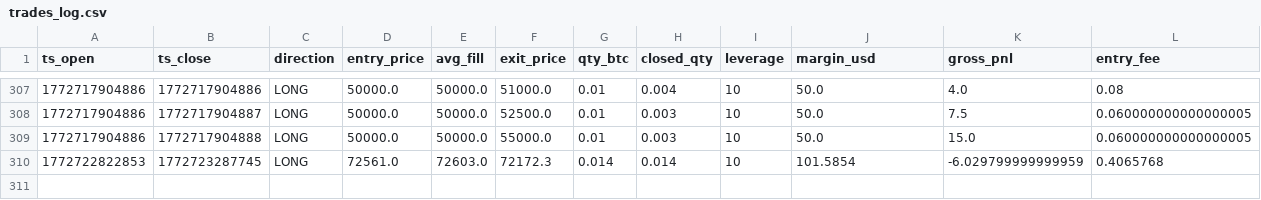
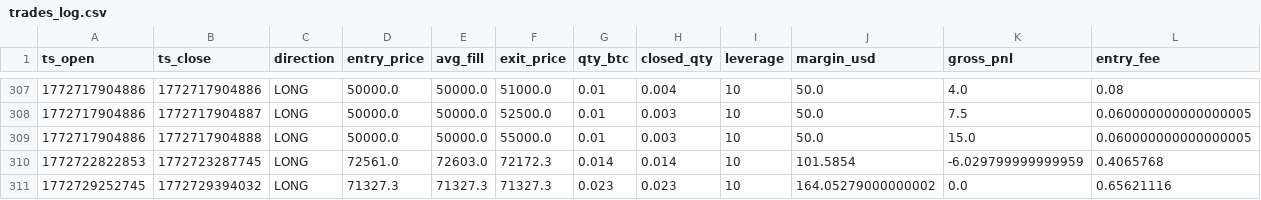
Before and after one commit to akikat1/coin_analysys, a CSV file: apex_bot/logs/trades_log.csv, drawn as a sheet; only a part is shown, gaps mark what is left out; rows hold the shown columns only; the diff names each change by its address in the sheet, - before the commit and + after, or states it on an @@ line.

```diff
--- a/apex_bot/logs/trades_log.csv
+++ b/apex_bot/logs/trades_log.csv
+row 311: 1772729252745 | 1772729394032 | LONG | 71327.3 | 71327.3 | 71327.3 | 0.023 | 0.023 | 10 | 164.05279000000002 | 0.0 | 0.65621116
```
Also changed, not shown: 4 other files.
